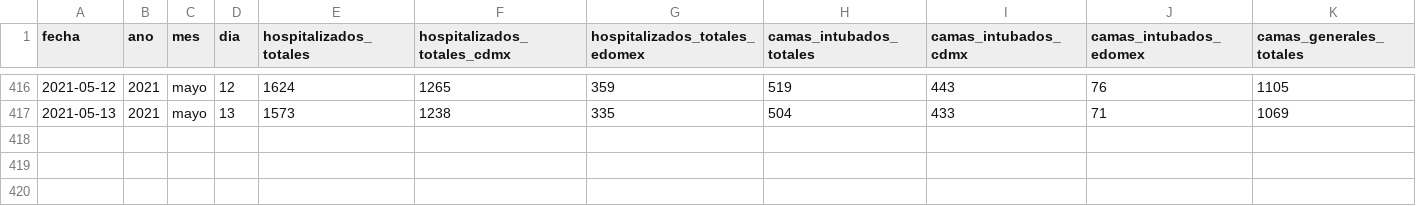
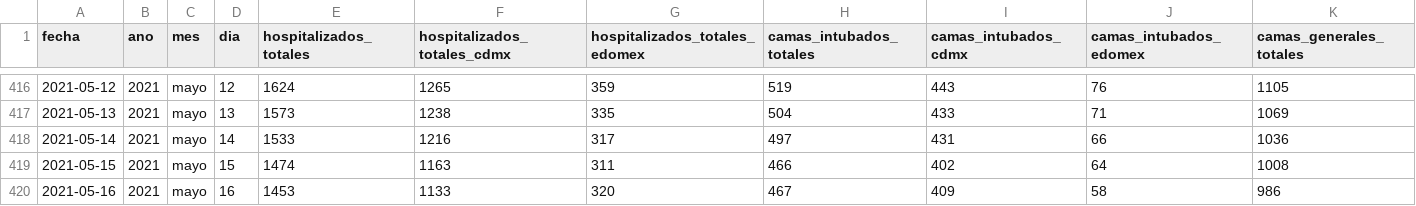
Before and after one commit to carranco-sga/Mexico-COVID-19, a CSV file: Hospitalary_occupation_ZMVM/personas-hospitalizadas-covid19.csv, drawn as a sheet; only a part is shown, gaps mark what is left out; rows hold the shown columns only; the diff names each change by its address in the sheet, - before the commit and + after, or states it on an @@ line.

Commit message:
ZMVM_Hosp: 2021-05-17.

```diff
--- a/Hospitalary_occupation_ZMVM/personas-hospitalizadas-covid19.csv
+++ b/Hospitalary_occupation_ZMVM/personas-hospitalizadas-covid19.csv
+row 418: 2021-05-14 | 2021 | mayo | 14 | 1533 | 1216 | 317 | 497 | 431 | 66 | 1036
+row 419: 2021-05-15 | 2021 | mayo | 15 | 1474 | 1163 | 311 | 466 | 402 | 64 | 1008
+row 420: 2021-05-16 | 2021 | mayo | 16 | 1453 | 1133 | 320 | 467 | 409 | 58 | 986
```
Also changed, not shown: 1 other file.
